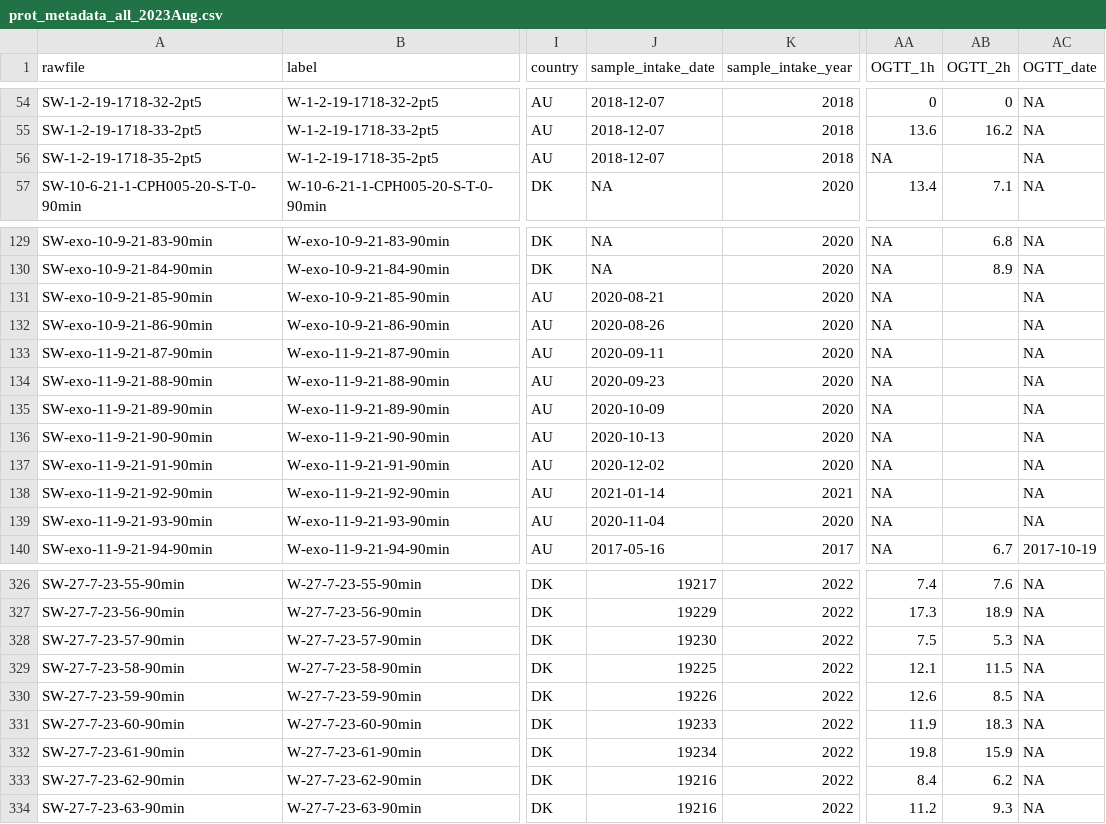
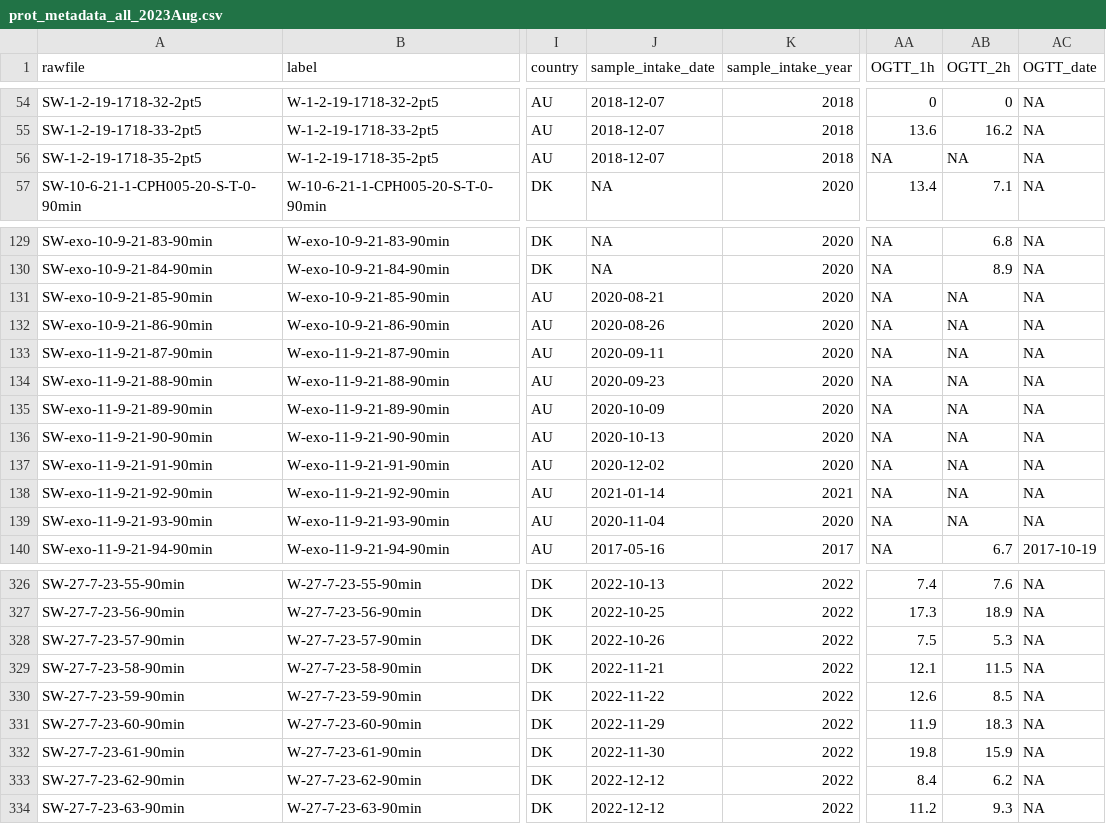
Before and after one commit to abhivij/CFRD_EV_biomarker, a CSV file: data/proteomics/prot_metadata_all_2023Aug.csv, drawn as a sheet; only a part is shown, gaps mark what is left out; the diff covers the shown part only; the diff names each change by its address in the sheet, - before the commit and + after, or states it on an @@ line.

```diff
--- a/data/proteomics/prot_metadata_all_2023Aug.csv
+++ b/data/proteomics/prot_metadata_all_2023Aug.csv
-AB56 (OGTT_2h): (empty)
+AB56 (OGTT_2h): NA
-AB131:AB139 (OGTT_2h): (empty)
+AB131:AB139 (OGTT_2h): NA
-J326 (sample_intake_date): 19217
+J326 (sample_intake_date): 2022-10-13
-J327 (sample_intake_date): 19229
+J327 (sample_intake_date): 2022-10-25
-J328 (sample_intake_date): 19230
+J328 (sample_intake_date): 2022-10-26
-J329 (sample_intake_date): 19225
+J329 (sample_intake_date): 2022-11-21
-J330 (sample_intake_date): 19226
+J330 (sample_intake_date): 2022-11-22
-J331 (sample_intake_date): 19233
+J331 (sample_intake_date): 2022-11-29
-J332 (sample_intake_date): 19234
+J332 (sample_intake_date): 2022-11-30
-J333:J334 (sample_intake_date): 19216
+J333:J334 (sample_intake_date): 2022-12-12
```
Also changed, not shown: 62 edited cells elsewhere in this file, 1 other file.
